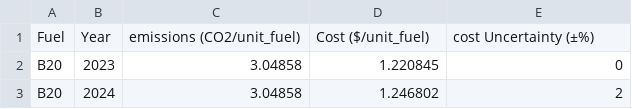
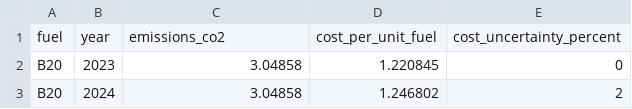
Before and after one commit to yashyaks/FleetStructureOptimization, a CSV file: data/sample_upload/fuels.csv, drawn as a sheet; only a part is shown; removed rows and columns are numbered as before the commit, all else as after; the diff names each change by its address in the sheet, - before the commit and + after, or states it on an @@ line.

```diff
--- a/data/sample_upload/fuels.csv
+++ b/data/sample_upload/fuels.csv
-row 1: Fuel | Year | emissions (CO2/unit_fuel) | Cost ($/unit_fuel) | cost Uncertainty (±%)
+row 1: fuel | year | emissions_co2 | cost_per_unit_fuel | cost_uncertainty_percent
```
Also changed, not shown: 9 other files.
